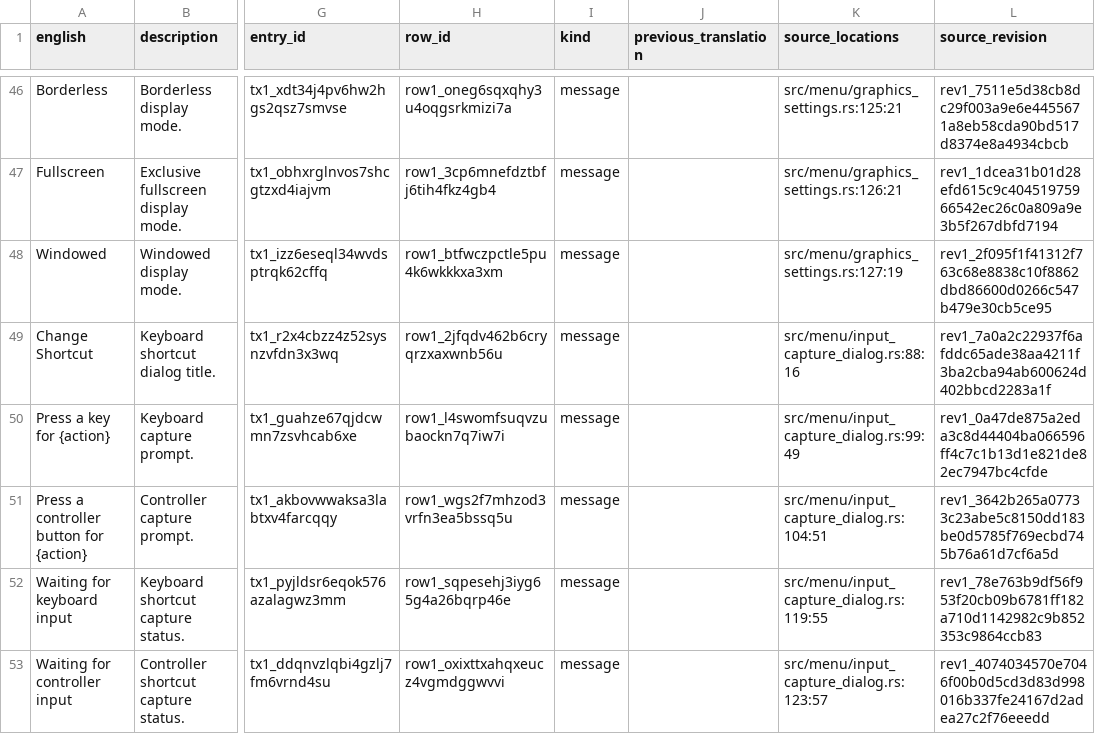
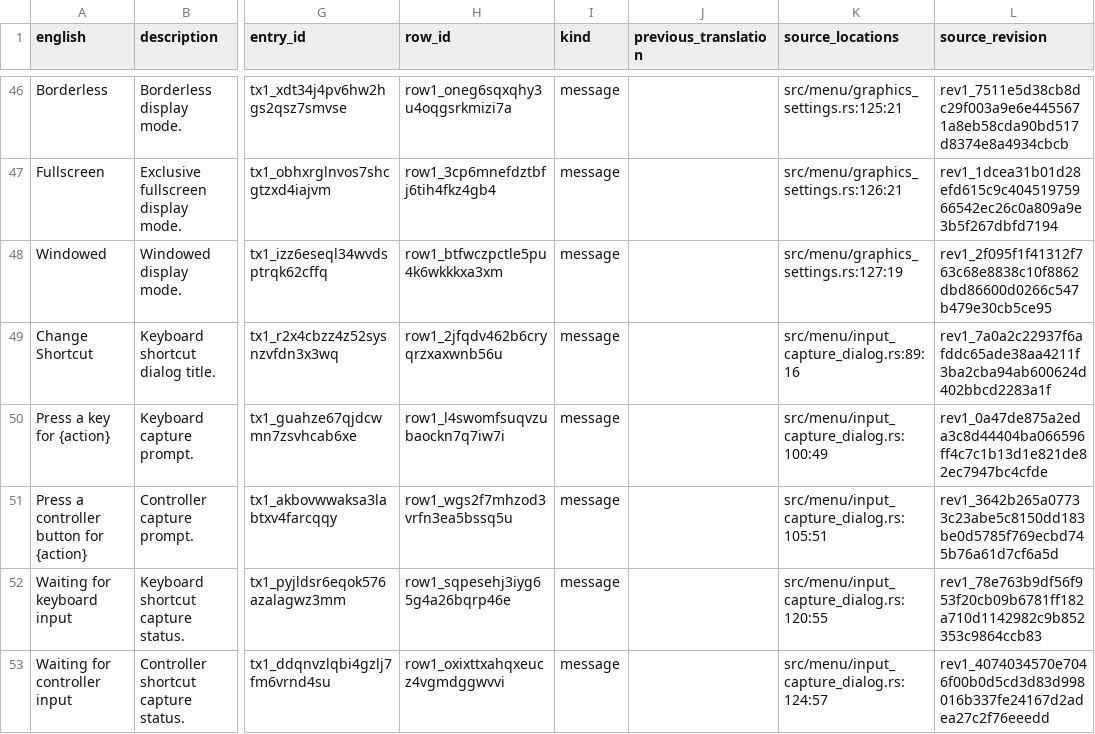
Before and after one commit to thurn/battlement, a CSV file: samples/chess/rules/localization/en-US.csv, drawn as a sheet; only a part is shown, gaps mark what is left out; the diff covers the shown part only; the diff names each change by its address in the sheet, - before the commit and + after, or states it on an @@ line.

```diff
--- a/samples/chess/rules/localization/en-US.csv
+++ b/samples/chess/rules/localization/en-US.csv
-K49 (source_locations): src/menu/input_capture_dialog.rs:88:16
+K49 (source_locations): src/menu/input_capture_dialog.rs:89:16
-K50 (source_locations): src/menu/input_capture_dialog.rs:99:49
+K50 (source_locations): src/menu/input_capture_dialog.rs:100:49
-K51 (source_locations): src/menu/input_capture_dialog.rs:104:51
+K51 (source_locations): src/menu/input_capture_dialog.rs:105:51
-K52 (source_locations): src/menu/input_capture_dialog.rs:119:55
+K52 (source_locations): src/menu/input_capture_dialog.rs:120:55
-K53 (source_locations): src/menu/input_capture_dialog.rs:123:57
+K53 (source_locations): src/menu/input_capture_dialog.rs:124:57
```
Also changed, not shown: 11 edited cells elsewhere in this file, samples/chess/rules/localization/fr.csv, 31 other files.
